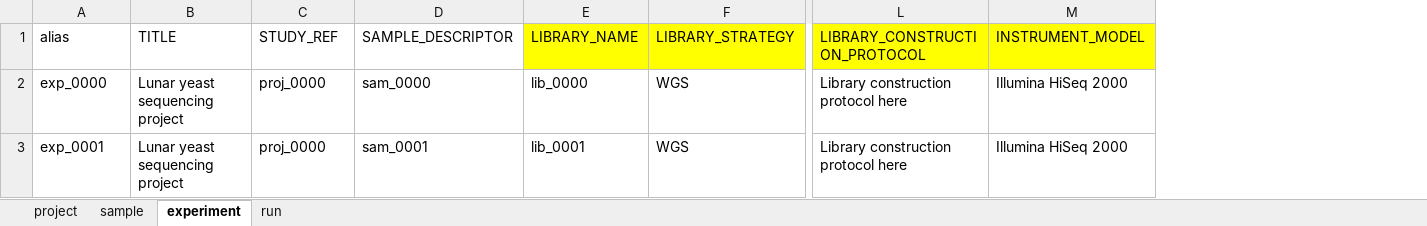
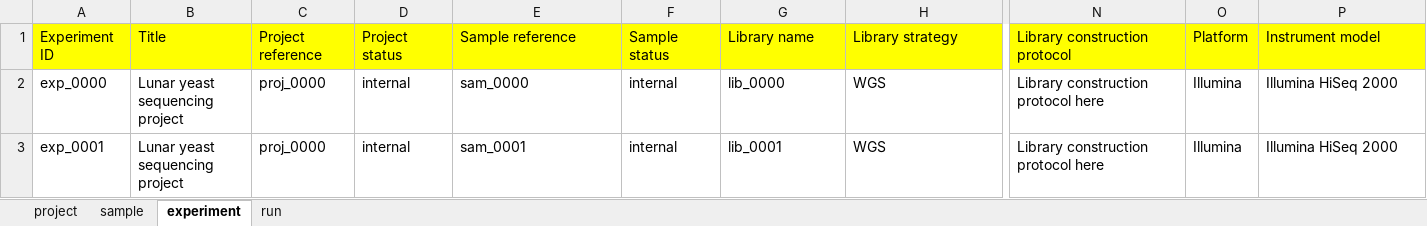
Before and after one commit to bigey/ena-submit, an Excel workbook: spreadsheet_template.xlsx, sheet experiment, drawn as a sheet; only a part is shown, gaps mark what is left out; values as stored, in another font and other column widths than the file's, no borders; removed rows and columns are numbered as before the commit, all else as after; rows hold the shown columns only; the diff names each change by its address in the sheet, - before the commit and + after, or states it on an @@ line.

Commit message:
possibility to leave some sheet blank if already declared

```diff
--- a/spreadsheet_template.xlsx (sheet experiment)
+++ b/spreadsheet_template.xlsx (sheet experiment)
+column D, rows 2-3: internal | internal
+column F, rows 2-3: internal | internal
+column O, rows 2-3: Illumina | Illumina
-row 1: alias | TITLE | STUDY_REF | SAMPLE_DESCRIPTOR | LIBRARY_NAME | LIBRARY_STRATEGY | LIBRARY_CONSTRUCTION_PROTOCOL | INSTRUMENT_MODEL
+row 1: Experiment ID | Title | Project reference | Project status | Sample reference | Sample status | Library name | Library strategy | Library construction protocol | Platform | Instrument model
```
Also changed, not shown: sheet sample, sheet run, sheet project, 2 other files.
